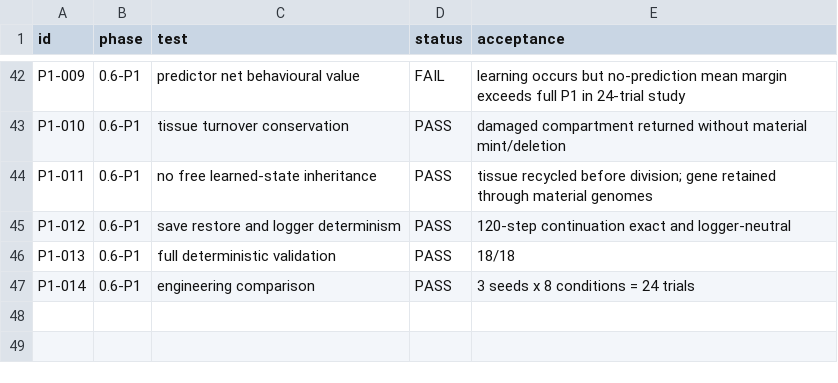
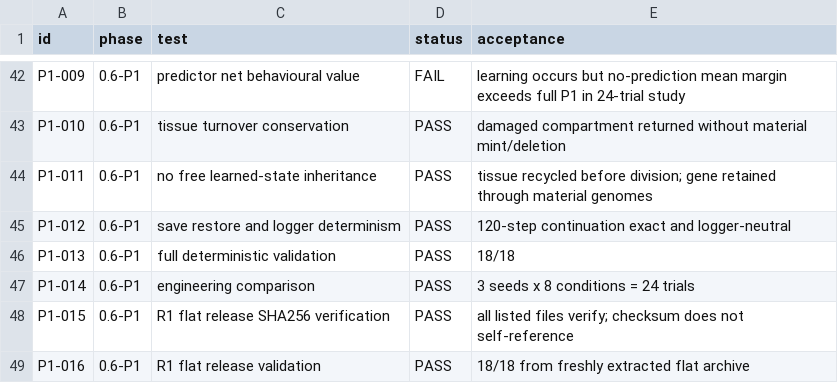
Before and after one commit to halc8312/soma-cell, a CSV file: TEST_MATRIX.csv, drawn as a sheet; only a part is shown, gaps mark what is left out.

```diff
--- a/TEST_MATRIX.csv
+++ b/TEST_MATRIX.csv
@@ -47 +47,3 @@ P1-013,0.6-P1,full deterministic validation,PASS,18/18
 P1-014,0.6-P1,engineering comparison,PASS,3 seeds x 8 conditions = 24 trials
+P1-015,0.6-P1,R1 flat release SHA256 verification,PASS,all listed files verify; checksum does not self-reference
+P1-016,0.6-P1,R1 flat release validation,PASS,18/18 from freshly extracted flat archive
```
Also changed, not shown: manifests/FILE_REGISTRY.csv, 15 other files.
